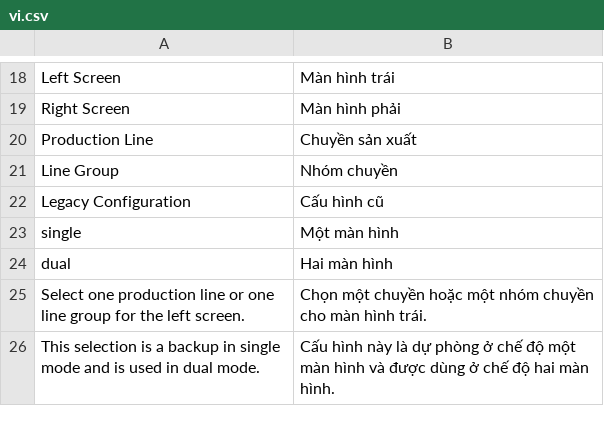
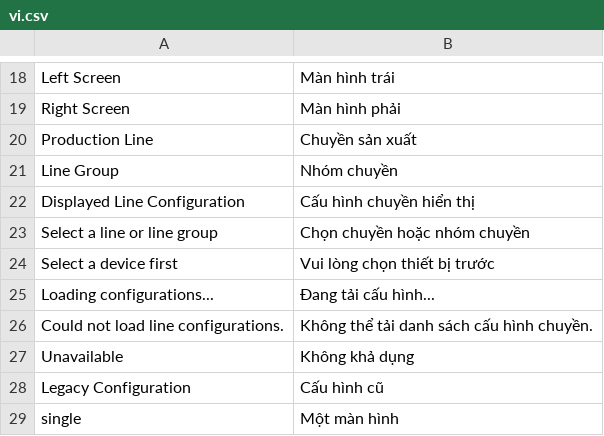
Before and after one commit to uzumaki2204/factory-dashboard-frappe, a CSV file: factory_dashboard/translations/vi.csv, drawn as a sheet; only a part is shown, gaps mark what is left out; the shorter side is filled out with more unchanged rows.

Commit message:
feat: unify dashboard device screen selectors

```diff
--- a/factory_dashboard/translations/vi.csv
+++ b/factory_dashboard/translations/vi.csv
@@ -21,2 +21,8 @@ Production Line,Chuyền sản xuất
 Line Group,Nhóm chuyền
+Displayed Line Configuration,Cấu hình chuyền hiển thị
+Select a line or line group,Chọn chuyền hoặc nhóm chuyền
+Select a device first,Vui lòng chọn thiết bị trước
+Loading configurations...,Đang tải cấu hình...
+Could not load line configurations.,Không thể tải danh sách cấu hình chuyền.
+Unavailable,Không khả dụng
 Legacy Configuration,Cấu hình cũ
```
Also changed, not shown: 9 other files.
